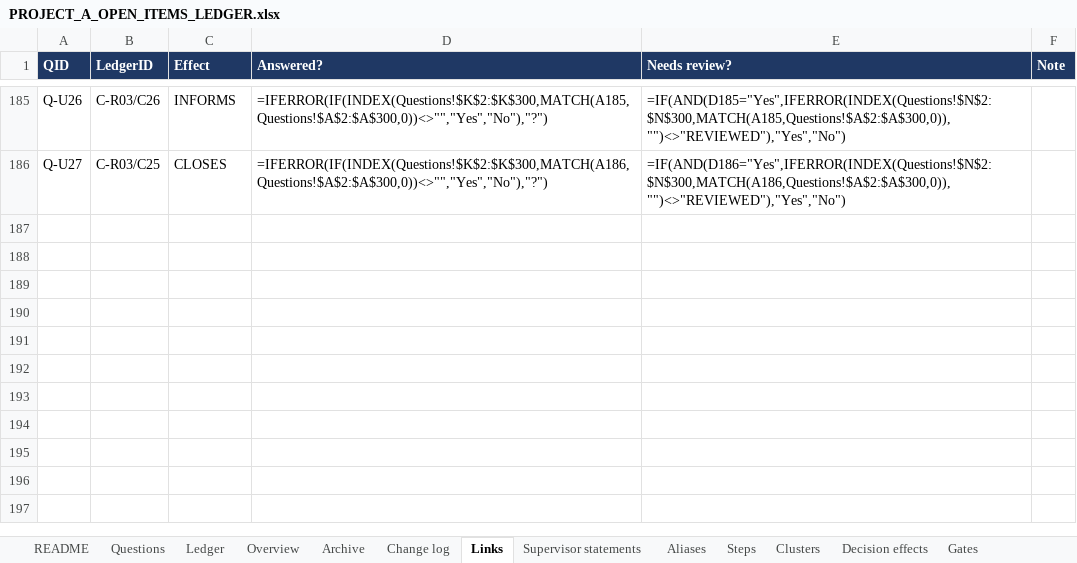
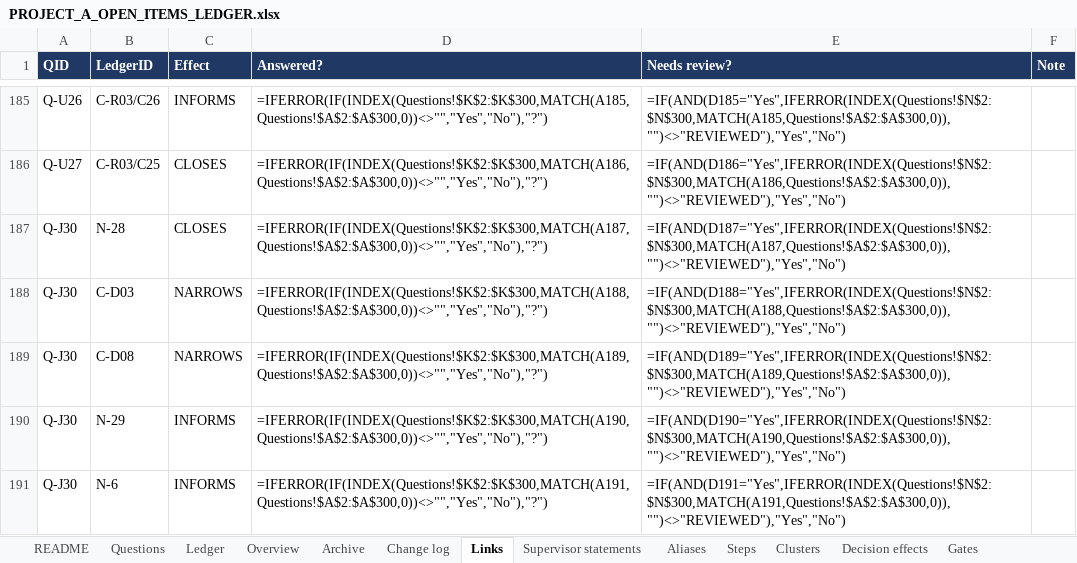
Before and after one commit to omarelansary/thesis-policy-design, an Excel workbook: design/ledger/PROJECT_A_OPEN_ITEMS_LEDGER.xlsx, sheet Links, drawn as a sheet; only a part is shown, gaps mark what is left out; values as stored, in another font and other column widths than the file's, no borders; formulas without a stored value are shown as written; the diff names each change by its address in the sheet, - before the commit and + after, or states it on an @@ line.

```diff
--- a/design/ledger/PROJECT_A_OPEN_ITEMS_LEDGER.xlsx (sheet Links)
+++ b/design/ledger/PROJECT_A_OPEN_ITEMS_LEDGER.xlsx (sheet Links)
+row 187: Q-J30 | N-28 | CLOSES | =IFERROR(IF(INDEX(Questions!$K$2:$K$300,MATCH(A187,Questions!$A$2:$A$300,0))<>"","Yes","No"),"?") | =IF(AND(D187="Yes",IFERROR(INDEX(Questions!$N$2:$N$300,MATCH(A187,Questions!$A$2:$A$300,0)),"")<>"REVIEWED"),"Yes","No")
+row 188: Q-J30 | C-D03 | NARROWS | =IFERROR(IF(INDEX(Questions!$K$2:$K$300,MATCH(A188,Questions!$A$2:$A$300,0))<>"","Yes","No"),"?") | =IF(AND(D188="Yes",IFERROR(INDEX(Questions!$N$2:$N$300,MATCH(A188,Questions!$A$2:$A$300,0)),"")<>"REVIEWED"),"Yes","No")
+row 189: Q-J30 | C-D08 | NARROWS | =IFERROR(IF(INDEX(Questions!$K$2:$K$300,MATCH(A189,Questions!$A$2:$A$300,0))<>"","Yes","No"),"?") | =IF(AND(D189="Yes",IFERROR(INDEX(Questions!$N$2:$N$300,MATCH(A189,Questions!$A$2:$A$300,0)),"")<>"REVIEWED"),"Yes","No")
+row 190: Q-J30 | N-29 | INFORMS | =IFERROR(IF(INDEX(Questions!$K$2:$K$300,MATCH(A190,Questions!$A$2:$A$300,0))<>"","Yes","No"),"?") | =IF(AND(D190="Yes",IFERROR(INDEX(Questions!$N$2:$N$300,MATCH(A190,Questions!$A$2:$A$300,0)),"")<>"REVIEWED"),"Yes","No")
+row 191: Q-J30 | N-6 | INFORMS | =IFERROR(IF(INDEX(Questions!$K$2:$K$300,MATCH(A191,Questions!$A$2:$A$300,0))<>"","Yes","No"),"?") | =IF(AND(D191="Yes",IFERROR(INDEX(Questions!$N$2:$N$300,MATCH(A191,Questions!$A$2:$A$300,0)),"")<>"REVIEWED"),"Yes","No")
```
Also changed, not shown: sheet Ledger, sheet Change log, sheet Archive, sheet Questions, sheet Steps, sheet Gates, 1 more sheet, 19 other files.
